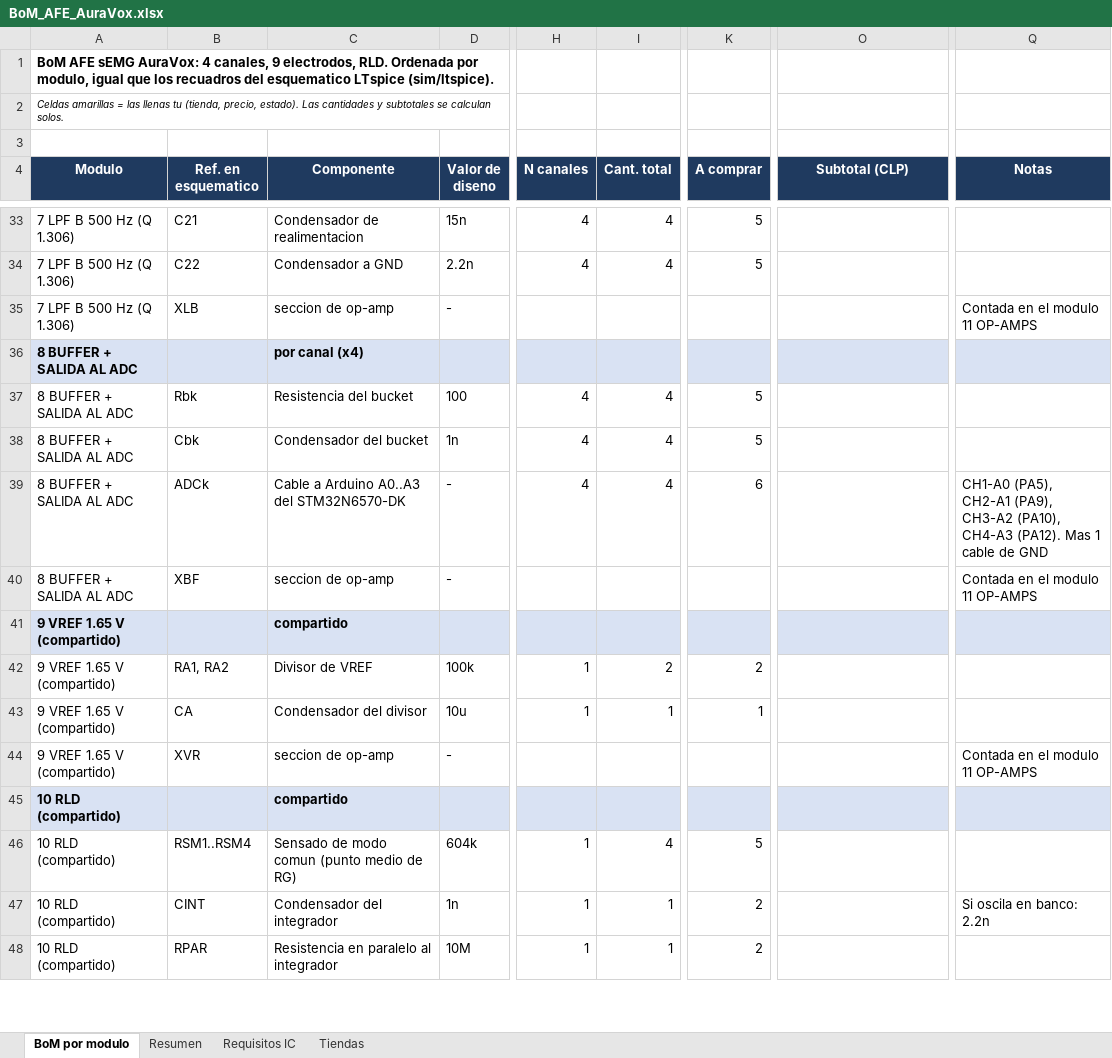
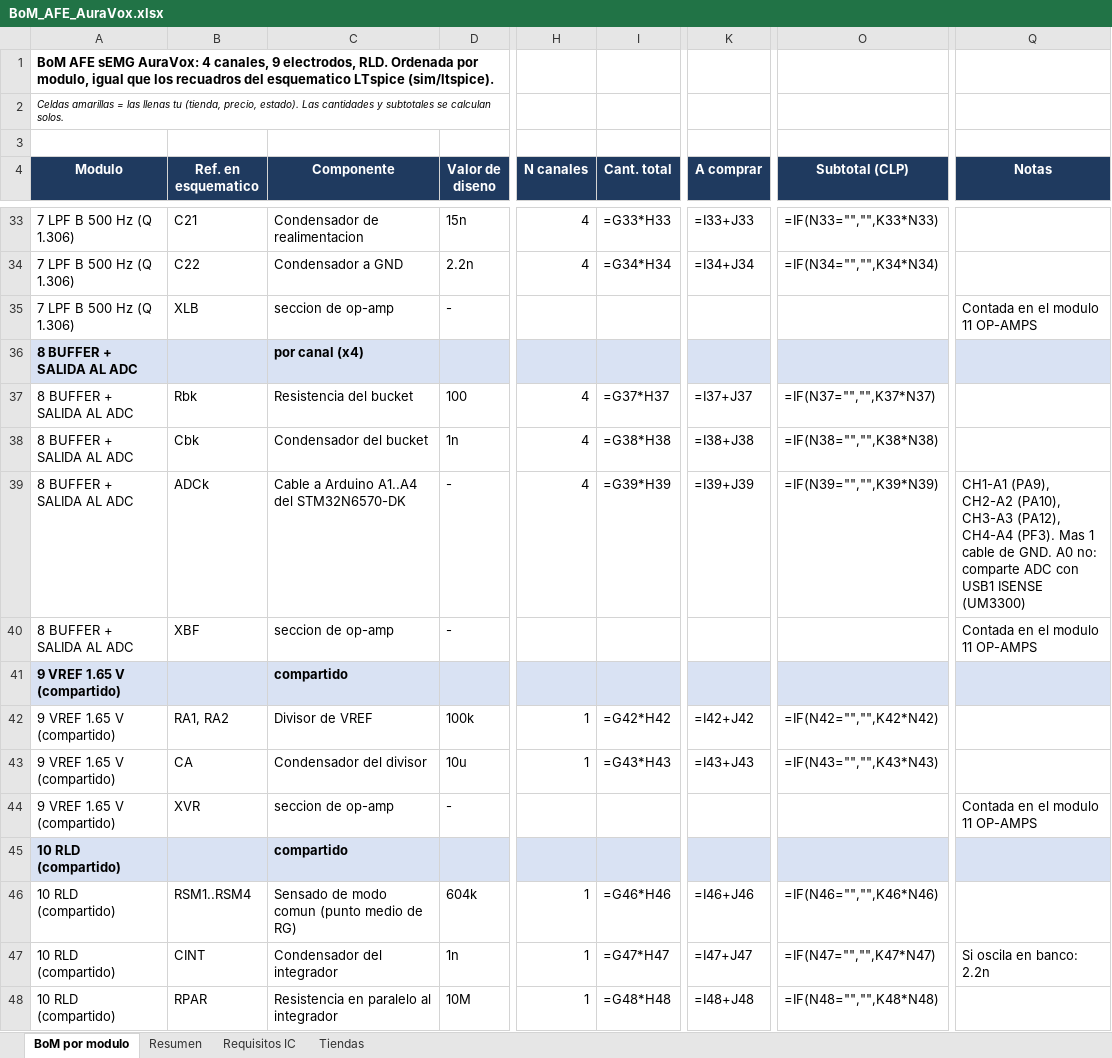
Before and after one commit to roadtothewest/SSI, an Excel workbook: docs/afe-emg/BoM_AFE_AuraVox.xlsx, sheet BoM por modulo, drawn as a sheet; only a part is shown, gaps mark what is left out; values as stored, in another font and other column widths than the file's, no borders; formulas without a stored value are shown as written; charts and pictures not drawn; the diff covers the shown part only; the diff names each change by its address in the sheet, - before the commit and + after, or states it on an @@ line.

```diff
--- a/docs/afe-emg/BoM_AFE_AuraVox.xlsx (sheet BoM por modulo)
+++ b/docs/afe-emg/BoM_AFE_AuraVox.xlsx (sheet BoM por modulo)
-I33 (Cant. total): 4
+I33 (Cant. total): =G33*H33
-K33 (A comprar): 5
+K33 (A comprar): =I33+J33
-O33 (Subtotal (CLP)): (empty)
+O33 (Subtotal (CLP)): =IF(N33="","",K33*N33)
-I34 (Cant. total): 4
+I34 (Cant. total): =G34*H34
-K34 (A comprar): 5
+K34 (A comprar): =I34+J34
-O34 (Subtotal (CLP)): (empty)
+O34 (Subtotal (CLP)): =IF(N34="","",K34*N34)
-I37 (Cant. total): 4
+I37 (Cant. total): =G37*H37
-K37 (A comprar): 5
+K37 (A comprar): =I37+J37
-O37 (Subtotal (CLP)): (empty)
+O37 (Subtotal (CLP)): =IF(N37="","",K37*N37)
-I38 (Cant. total): 4
+I38 (Cant. total): =G38*H38
-K38 (A comprar): 5
+K38 (A comprar): =I38+J38
-O38 (Subtotal (CLP)): (empty)
+O38 (Subtotal (CLP)): =IF(N38="","",K38*N38)
-C39 (Componente): Cable a Arduino A0..A3 del STM32N6570-DK
+C39 (Componente): Cable a Arduino A1..A4 del STM32N6570-DK
-I39 (Cant. total): 4
+I39 (Cant. total): =G39*H39
-K39 (A comprar): 6
+K39 (A comprar): =I39+J39
-O39 (Subtotal (CLP)): (empty)
+O39 (Subtotal (CLP)): =IF(N39="","",K39*N39)
-Q39 (Notas): CH1-A0 (PA5), CH2-A1 (PA9), CH3-A2 (PA10), CH4-A3 (PA12). Mas 1 cable de GND
+Q39 (Notas): CH1-A1 (PA9), CH2-A2 (PA10), CH3-A3 (PA12), CH4-A4 (PF3). Mas 1 cable de GND. A0 no: comparte ADC con USB1 ISENSE (UM3300)
-I42 (Cant. total): 2
+I42 (Cant. total): =G42*H42
-K42 (A comprar): 2
+K42 (A comprar): =I42+J42
-O42 (Subtotal (CLP)): (empty)
+O42 (Subtotal (CLP)): =IF(N42="","",K42*N42)
-I43 (Cant. total): 1
+I43 (Cant. total): =G43*H43
-K43 (A comprar): 1
+K43 (A comprar): =I43+J43
-O43 (Subtotal (CLP)): (empty)
+O43 (Subtotal (CLP)): =IF(N43="","",K43*N43)
-I46 (Cant. total): 4
+I46 (Cant. total): =G46*H46
-K46 (A comprar): 5
+K46 (A comprar): =I46+J46
-O46 (Subtotal (CLP)): (empty)
+O46 (Subtotal (CLP)): =IF(N46="","",K46*N46)
-I47 (Cant. total): 1
+I47 (Cant. total): =G47*H47
-K47 (A comprar): 2
+K47 (A comprar): =I47+J47
-O47 (Subtotal (CLP)): (empty)
+O47 (Subtotal (CLP)): =IF(N47="","",K47*N47)
-I48 (Cant. total): 1
+I48 (Cant. total): =G48*H48
-K48 (A comprar): 2
+K48 (A comprar): =I48+J48
-O48 (Subtotal (CLP)): (empty)
+O48 (Subtotal (CLP)): =IF(N48="","",K48*N48)
```
Also changed, not shown: 1 added row and 130 edited cells elsewhere in this sheet, sheet Resumen, charts or pictures, 32 other files.
